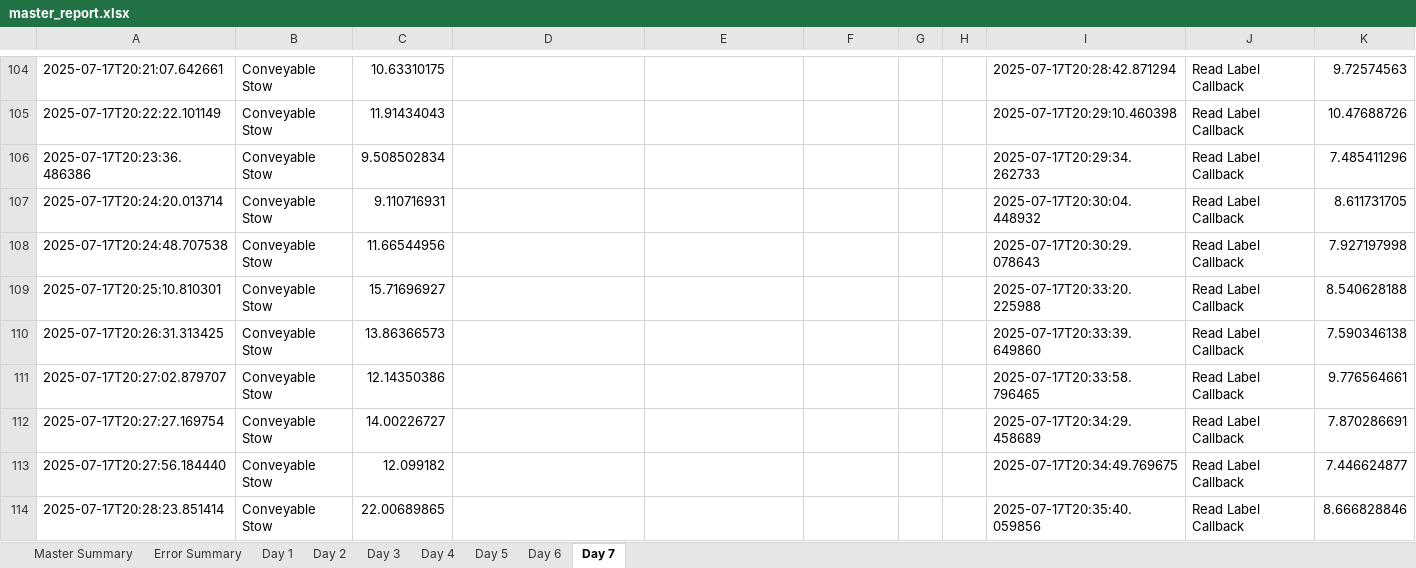
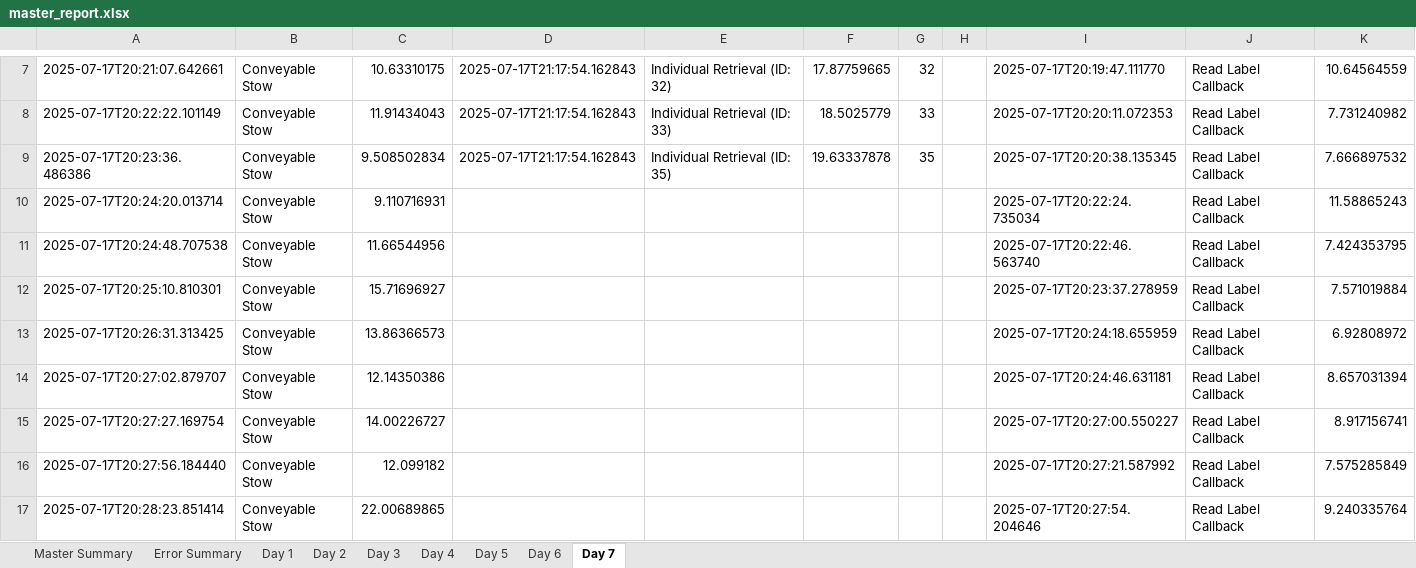
Before and after one commit to scramer27/cargo-dashboard, an Excel workbook: master_report.xlsx, sheet Day 7, drawn as a sheet; only a part is shown, gaps mark what is left out; values as stored, in another font and other column widths than the file's, no borders; charts and pictures not drawn; addresses are those after the commit; the diff covers the shown part only; the diff names each change by its address in the sheet, - before the commit and + after, or states it on an @@ line.

```diff
--- a/master_report.xlsx (sheet Day 7)
+++ b/master_report.xlsx (sheet Day 7)
-D7:D9: (empty)
+D7:D9: 2025-07-17T21:17:54.162843
-E7: (empty)
+E7: Individual Retrieval (ID: 32)
-F7: (empty)
+F7: 17.87759665
-G7: (empty)
+G7: 32
-I7: 2025-07-17T20:28:42.871294
+I7: 2025-07-17T20:19:47.111770
-K7: 9.72574563
+K7: 10.64564559
-E8: (empty)
+E8: Individual Retrieval (ID: 33)
-F8: (empty)
+F8: 18.5025779
-G8: (empty)
+G8: 33
-I8: 2025-07-17T20:29:10.460398
+I8: 2025-07-17T20:20:11.072353
-K8: 10.47688726
+K8: 7.731240982
-E9: (empty)
+E9: Individual Retrieval (ID: 35)
-F9: (empty)
+F9: 19.63337878
-G9: (empty)
+G9: 35
-I9: 2025-07-17T20:29:34.262733
+I9: 2025-07-17T20:20:38.135345
-K9: 7.485411296
+K9: 7.666897532
-I10: 2025-07-17T20:30:04.448932
+I10: 2025-07-17T20:22:24.735034
-K10: 8.611731705
+K10: 11.58865243
-I11: 2025-07-17T20:30:29.078643
+I11: 2025-07-17T20:22:46.563740
-K11: 7.927197998
+K11: 7.424353795
-I12: 2025-07-17T20:33:20.225988
+I12: 2025-07-17T20:23:37.278959
-K12: 8.540628188
+K12: 7.571019884
-I13: 2025-07-17T20:33:39.649860
+I13: 2025-07-17T20:24:18.655959
-K13: 7.590346138
+K13: 6.92808972
-I14: 2025-07-17T20:33:58.796465
+I14: 2025-07-17T20:24:46.631181
-K14: 9.776564661
+K14: 8.657031394
-I15: 2025-07-17T20:34:29.458689
+I15: 2025-07-17T20:27:00.550227
-K15: 7.870286691
+K15: 8.917156741
-I16: 2025-07-17T20:34:49.769675
+I16: 2025-07-17T20:27:21.587992
-K16: 7.446624877
+K16: 7.575285849
-I17: 2025-07-17T20:35:40.059856
+I17: 2025-07-17T20:27:54.204646
-K17: 8.666828846
+K17: 9.240335764
```
Also changed, not shown: 27 added rows, 237 removed rows, 94 edited cells and cell formats elsewhere in this sheet, sheet Master Summary, sheet Error Summary, charts or pictures, 1 other file.
